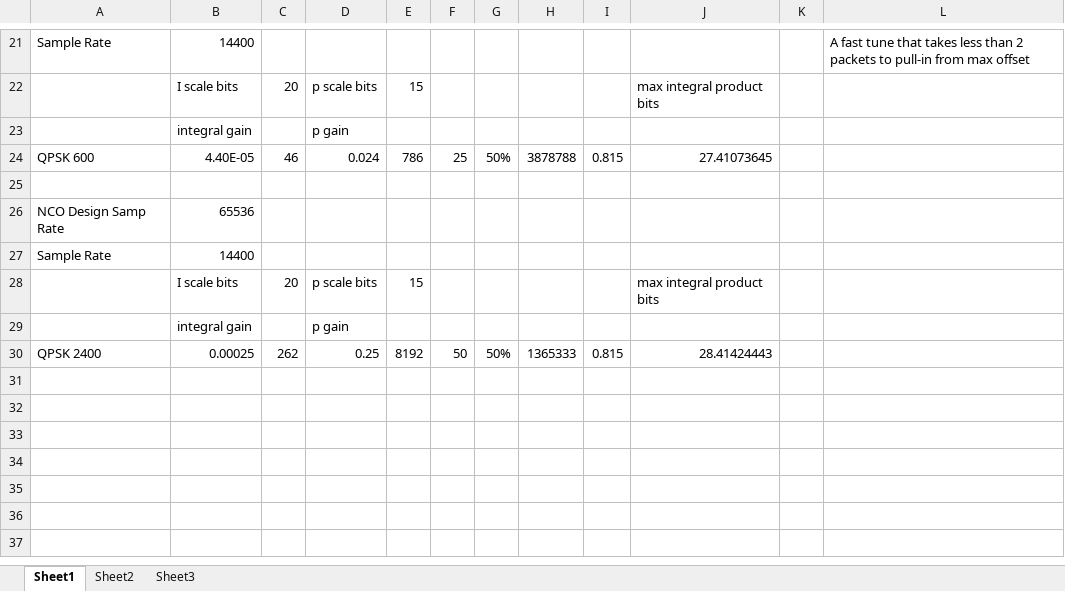
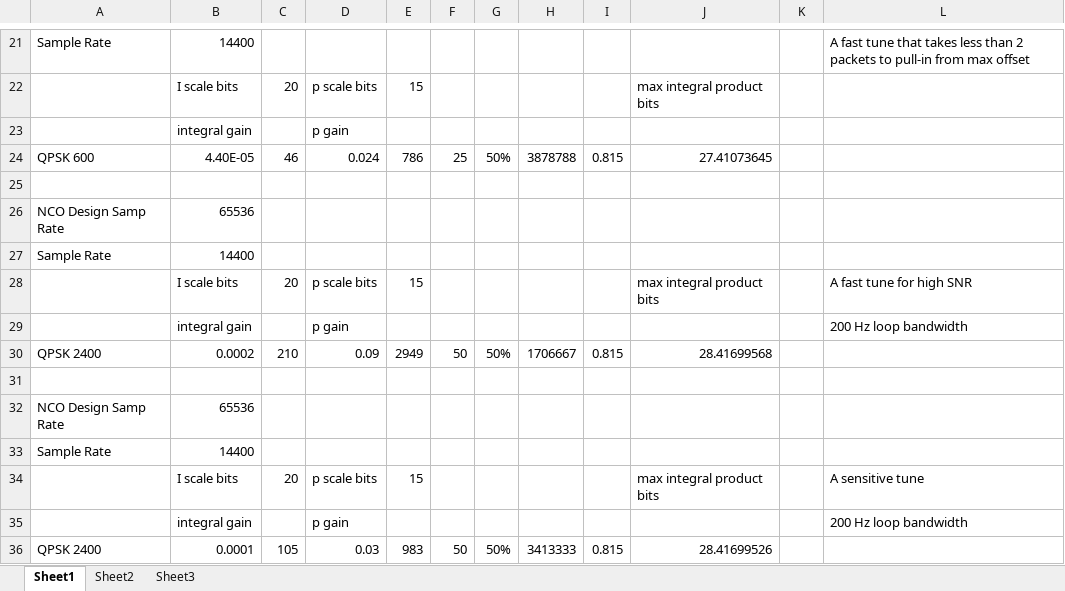
Before and after one commit to ninocarrillo/N9600A-sim, an Excel workbook: LoopIntegralReference.xlsx, sheet Sheet1, drawn as a sheet; only a part is shown, gaps mark what is left out; values as stored, in another font and other column widths than the file's, no borders; the diff names each change by its address in the sheet, - before the commit and + after, or states it on an @@ line.

Commit message:
qpsk 2400 tuning

```diff
--- a/LoopIntegralReference.xlsx (sheet Sheet1)
+++ b/LoopIntegralReference.xlsx (sheet Sheet1)
-L28: (empty)
+L28: A fast tune for high SNR
-L29: (empty)
+L29: 200 Hz loop bandwidth
-B30: 0.00025
+B30: 0.0002
-C30: 262
+C30: 210
-D30: 0.25
+D30: 0.09
-E30: 8192
+E30: 2949
-H30: 1365333
+H30: 1706667
-J30: 28.41424443
+J30: 28.41699568
+row 31: (empty)
+row 32: NCO Design Samp Rate | 65536
+row 33: Sample Rate | 14400
+row 34:  | I scale bits | 20 | p scale bits | 15 |  |  |  |  | max integral product bits |  | A sensitive tune
+row 35:  | integral gain |  | p gain |  |  |  |  |  |  |  | 200 Hz loop bandwidth
+row 36: QPSK 2400 | 0.0001 | 105 | 0.03 | 983 | 50 | 50% | 3413333 | 0.815 | 28.41699526
```
Also changed, not shown: 1 other file.
